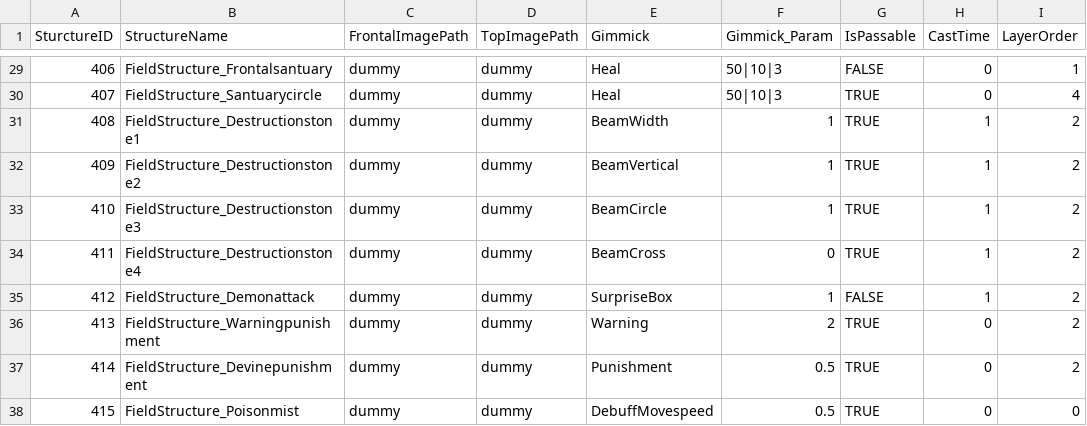
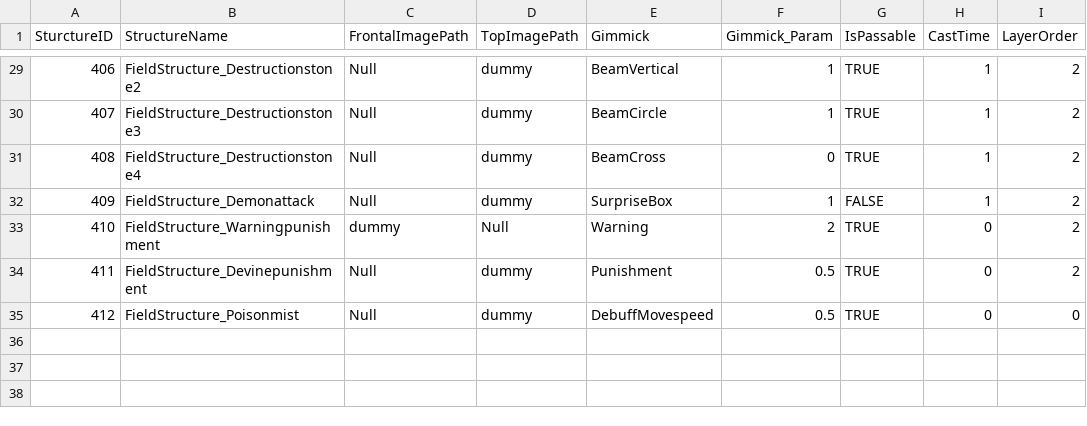
Before and after one commit to I-Need-Mac/Client, a CSV file: Assets/Resources/Table/FieldStructureTable.csv, drawn as a sheet; only a part is shown, gaps mark what is left out; removed rows and columns are numbered as before the commit, all else as after; the diff covers the shown part only; the diff names each change by its address in the sheet, - before the commit and + after, or states it on an @@ line.

Commit message:
Feat : add FieldStructureTable

```diff
--- a/Assets/Resources/Table/FieldStructureTable.csv
+++ b/Assets/Resources/Table/FieldStructureTable.csv
-B29 (StructureName): FieldStructure_Frontalsantuary
+B29 (StructureName): FieldStructure_Destructionstone2
-C29:C32 (FrontalImagePath): dummy
+C29:C32 (FrontalImagePath): Null
-E29 (Gimmick): Heal
+E29 (Gimmick): BeamVertical
-F29:F30 (Gimmick_Param): 50|10|3
+F29:F30 (Gimmick_Param): 1
-G29 (IsPassable): FALSE
+G29 (IsPassable): TRUE
-H29:H30 (CastTime): 0
+H29:H30 (CastTime): 1
-I29 (LayerOrder): 1
+I29 (LayerOrder): 2
-B30 (StructureName): FieldStructure_Santuarycircle
+B30 (StructureName): FieldStructure_Destructionstone3
-E30 (Gimmick): Heal
+E30 (Gimmick): BeamCircle
-I30 (LayerOrder): 4
+I30 (LayerOrder): 2
-B31 (StructureName): FieldStructure_Destructionstone1
+B31 (StructureName): FieldStructure_Destructionstone4
-E31 (Gimmick): BeamWidth
+E31 (Gimmick): BeamCross
-F31 (Gimmick_Param): 1
+F31 (Gimmick_Param): 0
-B32 (StructureName): FieldStructure_Destructionstone2
+B32 (StructureName): FieldStructure_Demonattack
-E32 (Gimmick): BeamVertical
+E32 (Gimmick): SurpriseBox
-G32 (IsPassable): TRUE
+G32 (IsPassable): FALSE
-B33 (StructureName): FieldStructure_Destructionstone3
+B33 (StructureName): FieldStructure_Warningpunishment
-D33 (TopImagePath): dummy
+D33 (TopImagePath): Null
-E33 (Gimmick): BeamCircle
+E33 (Gimmick): Warning
-F33 (Gimmick_Param): 1
+F33 (Gimmick_Param): 2
-H33:H34 (CastTime): 1
+H33:H34 (CastTime): 0
-B34 (StructureName): FieldStructure_Destructionstone4
+B34 (StructureName): FieldStructure_Devinepunishment
-C34 (FrontalImagePath): dummy
+C34 (FrontalImagePath): Null
-E34 (Gimmick): BeamCross
+E34 (Gimmick): Punishment
-F34 (Gimmick_Param): 0
+F34 (Gimmick_Param): 0.5
-row 35: 412 | FieldStructure_Demonattack | dummy | dummy | SurpriseBox | 1 | FALSE | 1 | 2
-row 36: 413 | FieldStructure_Warningpunishment | dummy | dummy | Warning | 2 | TRUE | 0 | 2
-row 37: 414 | FieldStructure_Devinepunishment | dummy | dummy | Punishment | 0.5 | TRUE | 0 | 2
-A35 (SturctureID): 415
+A35 (SturctureID): 412
-C35 (FrontalImagePath): dummy
+C35 (FrontalImagePath): Null
```
Also changed, not shown: 1 added row, 1 removed row and 41 edited cells elsewhere in this file.
